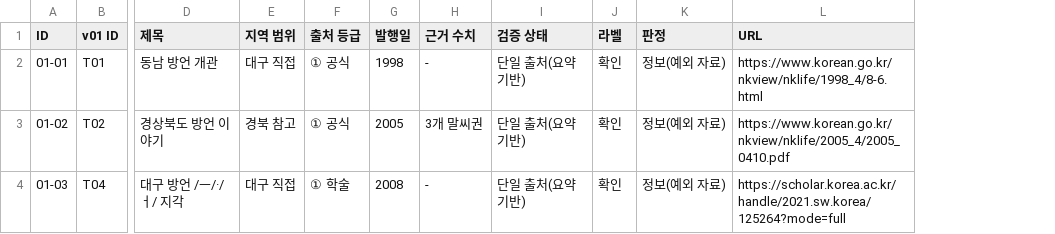
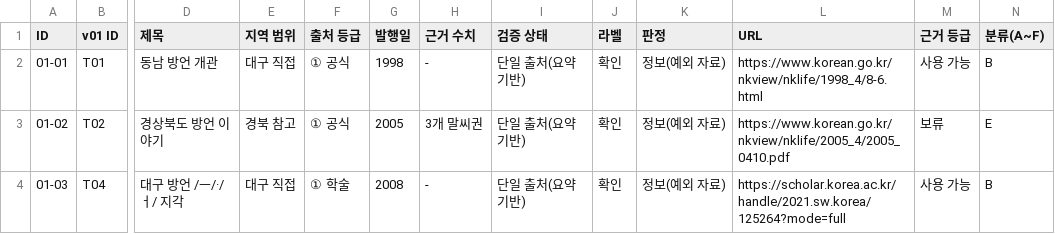
Before and after one commit to k-1026/Chiikawa, a CSV file: local_research/사투리_v02/12_자료원본목록.csv, drawn as a sheet; only a part is shown, gaps mark what is left out; the diff covers the shown part only; the diff names each change by its address in the sheet, - before the commit and + after, or states it on an @@ line.

```diff
--- a/local_research/사투리_v02/12_자료원본목록.csv
+++ b/local_research/사투리_v02/12_자료원본목록.csv
+column M (근거 등급), rows 2-4: 사용 가능 | 보류 | 사용 가능
+column N (분류(A~F)), rows 2-4: B | E | B
```
Also changed, not shown: 16 edited cells elsewhere in this file, 14 other files.
